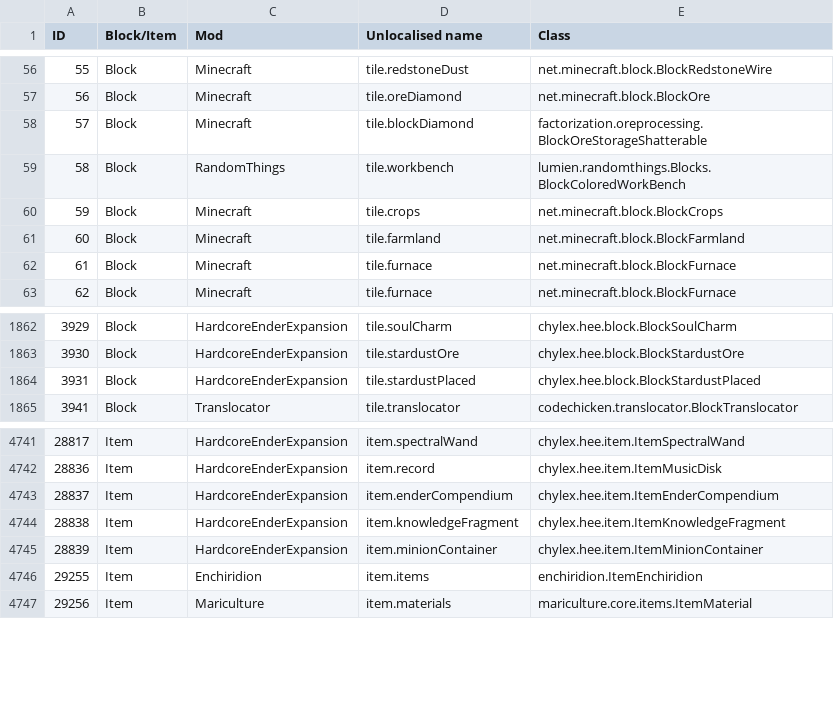
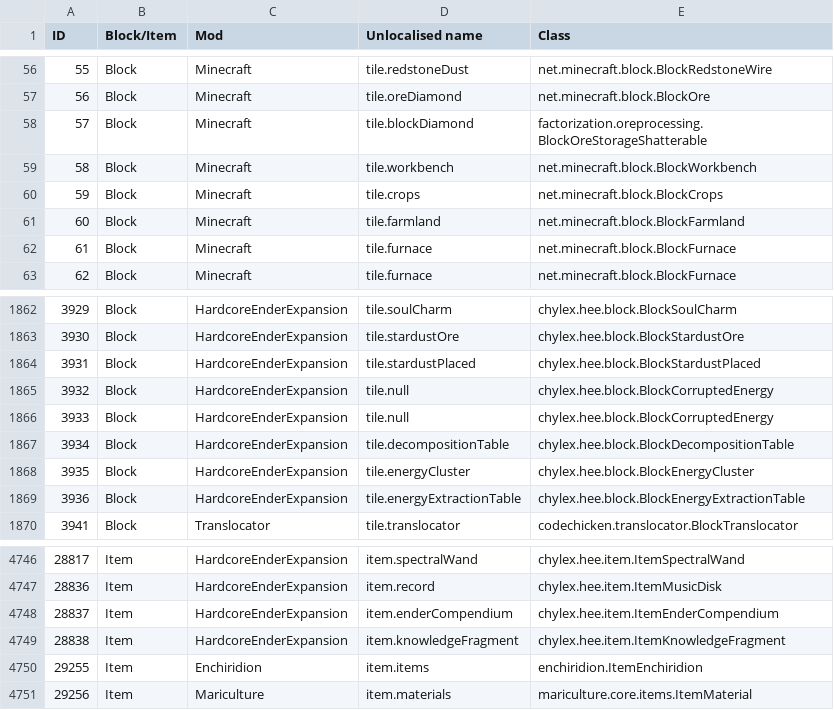
Before and after one commit to Resonant-Rise/ResonantRiseV2, a CSV file: IDMaps/item.csv, drawn as a sheet; only a part is shown, gaps mark what is left out.

```diff
--- a/IDMaps/item.csv
+++ b/IDMaps/item.csv
@@ -58,3 +58,3 @@ ID,Block/Item,Mod,Unlocalised name,Class
 57,Block,Minecraft,tile.blockDiamond,factorization.oreprocessing.BlockOreStorageShatterable
-58,Block,RandomThings,tile.workbench,lumien.randomthings.Blocks.BlockColoredWorkBench
+58,Block,Minecraft,tile.workbench,net.minecraft.block.BlockWorkbench
 59,Block,Minecraft,tile.crops,net.minecraft.block.BlockCrops
@@ -1864,2 +1864,7 @@ ID,Block/Item,Mod,Unlocalised name,Class
 3931,Block,HardcoreEnderExpansion,tile.stardustPlaced,chylex.hee.block.BlockStardustPlaced
+3932,Block,HardcoreEnderExpansion,tile.null,chylex.hee.block.BlockCorruptedEnergy
+3933,Block,HardcoreEnderExpansion,tile.null,chylex.hee.block.BlockCorruptedEnergy
+3934,Block,HardcoreEnderExpansion,tile.decompositionTable,chylex.hee.block.BlockDecompositionTable
+3935,Block,HardcoreEnderExpansion,tile.energyCluster,chylex.hee.block.BlockEnergyCluster
+3936,Block,HardcoreEnderExpansion,tile.energyExtractionTable,chylex.hee.block.BlockEnergyExtractionTable
 3941,Block,Translocator,tile.translocator,codechicken.translocator.BlockTranslocator
@@ -4744,3 +4749,2 @@ ID,Block/Item,Mod,Unlocalised name,Class
 28838,Item,HardcoreEnderExpansion,item.knowledgeFragment,chylex.hee.item.ItemKnowledgeFragment
-28839,Item,HardcoreEnderExpansion,item.minionContainer,chylex.hee.item.ItemMinionContainer
 29255,Item,Enchiridion,item.items,enchiridion.ItemEnchiridion
```
Also changed, not shown: 3 other files.
